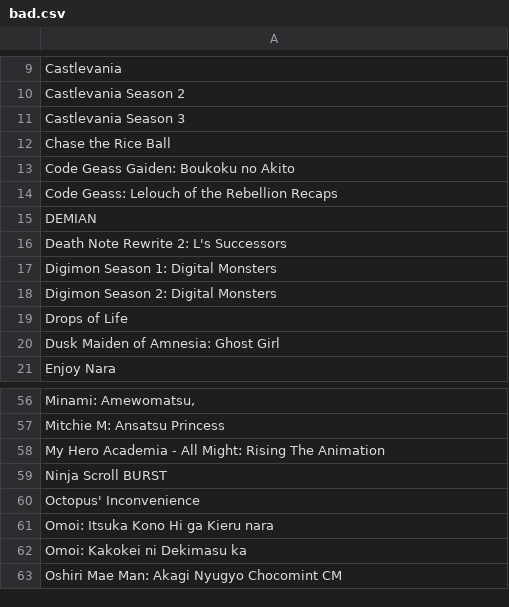
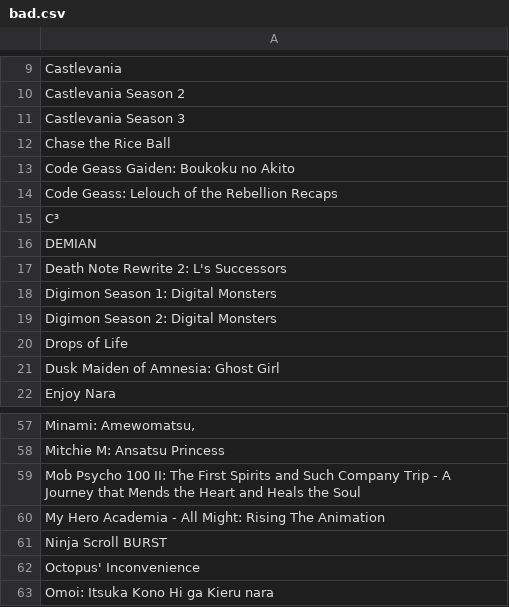
Before and after one commit to wolfborg/anitransfer, a CSV file: bad.csv, drawn as a sheet; only a part is shown, gaps mark what is left out; the shorter side is filled out with more unchanged rows; the diff names each change by its address in the sheet, - before the commit and + after, or states it on an @@ line.

Commit message:
Update bad file with too short and too long titles

```diff
--- a/bad.csv
+++ b/bad.csv
+row 15: C³
+row 59: Mob Psycho 100 II: The First Spirits and Such Company Trip - A Journey that Mends the Heart and Heals the Soul
```
